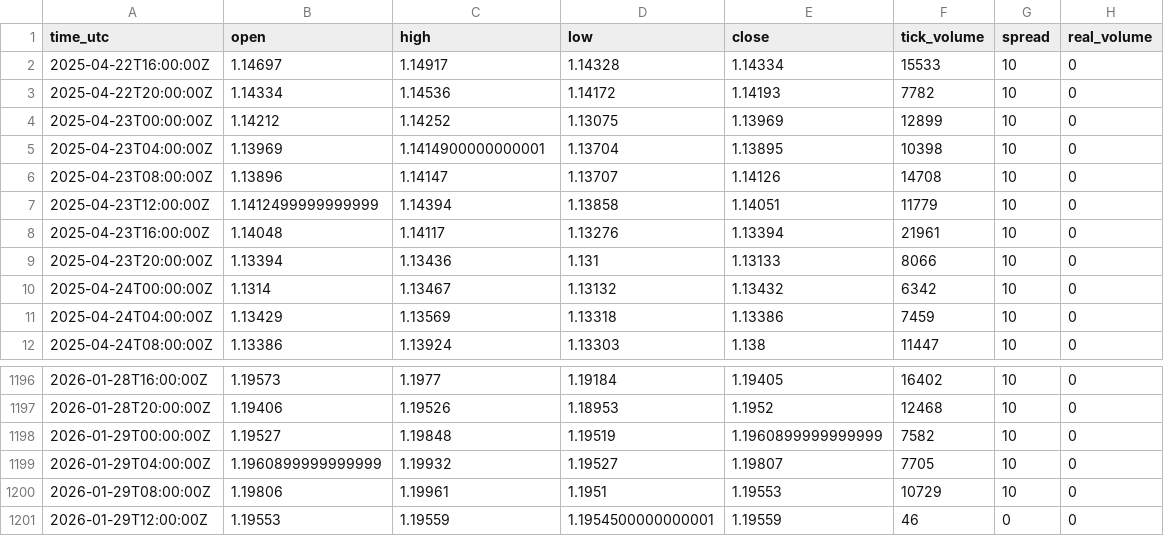
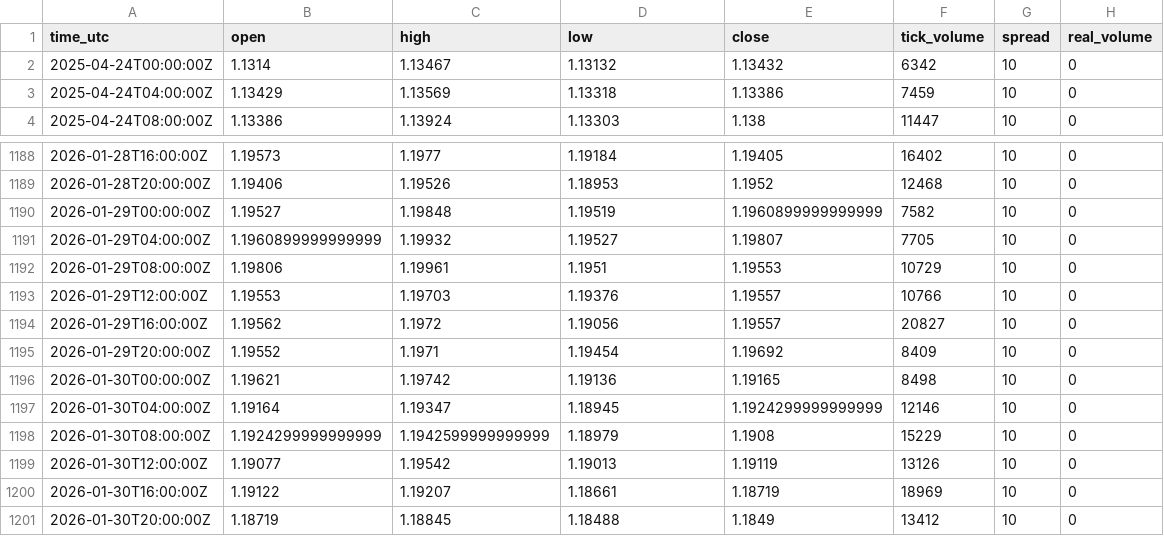
Before and after one commit to godmode99/eurusd-swing-bias-bot, a CSV file: python/Data/raw_data/mt5/eurusd_h4.csv, drawn as a sheet; only a part is shown, gaps mark what is left out.

```diff
--- a/python/Data/raw_data/mt5/eurusd_h4.csv
+++ b/python/Data/raw_data/mt5/eurusd_h4.csv
@@ -1,10 +1,2 @@
 time_utc,open,high,low,close,tick_volume,spread,real_volume
-2025-04-22T16:00:00Z,1.14697,1.14917,1.14328,1.14334,15533,10,0
-2025-04-22T20:00:00Z,1.14334,1.14536,1.14172,1.14193,7782,10,0
-2025-04-23T00:00:00Z,1.14212,1.14252,1.13075,1.13969,12899,10,0
-2025-04-23T04:00:00Z,1.13969,1.1414900000000001,1.13704,1.13895,10398,10,0
-2025-04-23T08:00:00Z,1.13896,1.14147,1.13707,1.14126,14708,10,0
-2025-04-23T12:00:00Z,1.1412499999999999,1.14394,1.13858,1.14051,11779,10,0
-2025-04-23T16:00:00Z,1.14048,1.14117,1.13276,1.13394,21961,10,0
-2025-04-23T20:00:00Z,1.13394,1.13436,1.131,1.13133,8066,10,0
 2025-04-24T00:00:00Z,1.1314,1.13467,1.13132,1.13432,6342,10,0
@@ -1200,2 +1192,10 @@ time_utc,open,high,low,close,tick_volume,spread,real_volume
 2026-01-29T08:00:00Z,1.19806,1.19961,1.1951,1.19553,10729,10,0
-2026-01-29T12:00:00Z,1.19553,1.19559,1.1954500000000001,1.19559,46,0,0
+2026-01-29T12:00:00Z,1.19553,1.19703,1.19376,1.19557,10766,10,0
+2026-01-29T16:00:00Z,1.19562,1.1972,1.19056,1.19557,20827,10,0
+2026-01-29T20:00:00Z,1.19552,1.1971,1.19454,1.19692,8409,10,0
+2026-01-30T00:00:00Z,1.19621,1.19742,1.19136,1.19165,8498,10,0
+2026-01-30T04:00:00Z,1.19164,1.19347,1.18945,1.1924299999999999,12146,10,0
+2026-01-30T08:00:00Z,1.1924299999999999,1.1942599999999999,1.18979,1.1908,15229,10,0
+2026-01-30T12:00:00Z,1.19077,1.19542,1.19013,1.19119,13126,10,0
+2026-01-30T16:00:00Z,1.19122,1.19207,1.18661,1.18719,18969,10,0
+2026-01-30T20:00:00Z,1.18719,1.18845,1.18488,1.1849,13412,10,0
```
Also changed, not shown: python/Data/raw_data/mt5/eurusd_d1.csv, 11 other files.
